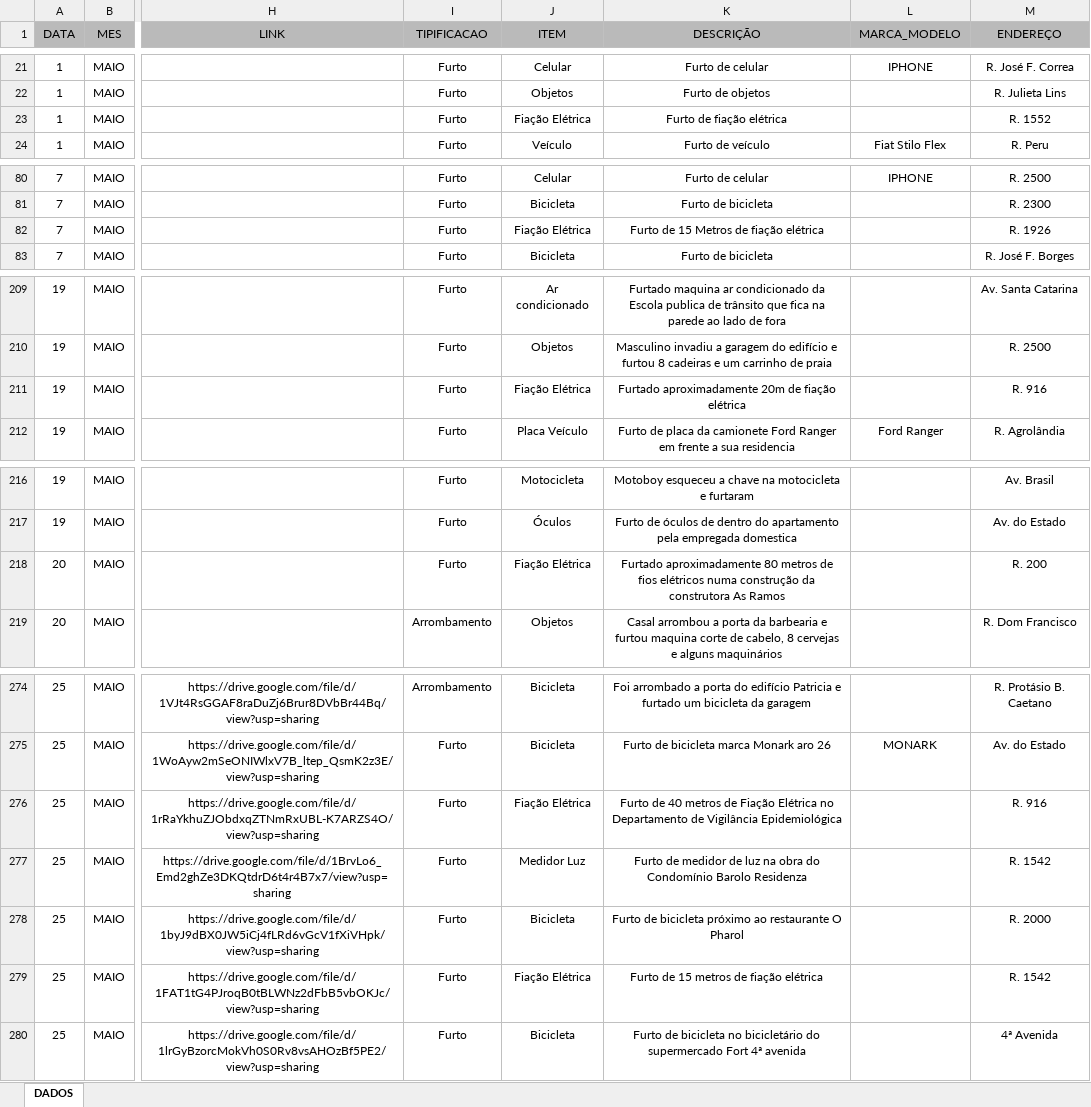
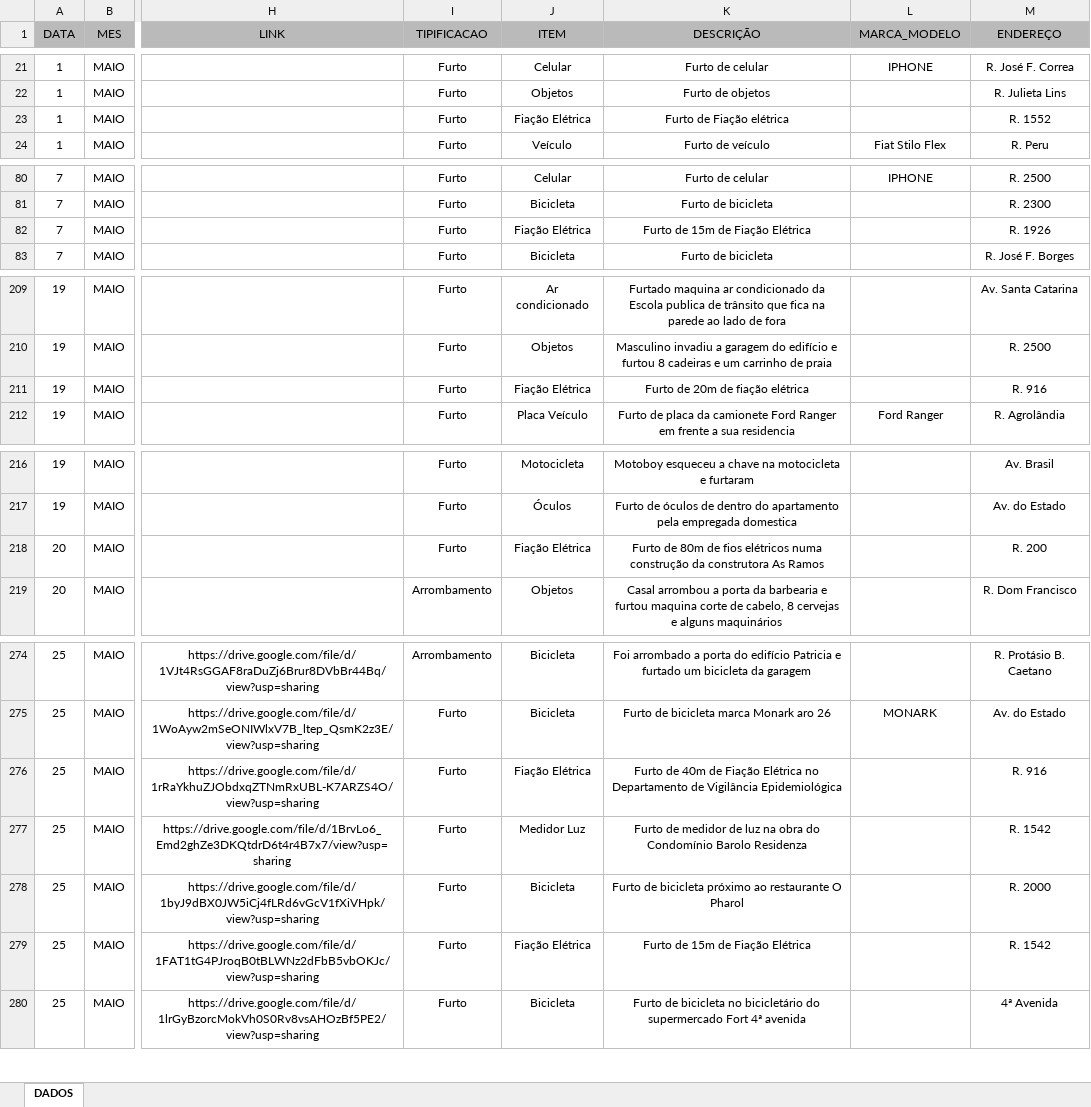
Before and after one commit to ronaldorocco/dashboard, an Excel workbook: secretario.xlsx, sheet DADOS, drawn as a sheet; only a part is shown, gaps mark what is left out; values as stored, in another font and other column widths than the file's, no borders; charts and pictures not drawn; the diff covers the shown part only; the diff names each change by its address in the sheet, - before the commit and + after, or states it on an @@ line.

```diff
--- a/secretario.xlsx (sheet DADOS)
+++ b/secretario.xlsx (sheet DADOS)
-K23 (DESCRIÇÃO): Furto de fiação elétrica
+K23 (DESCRIÇÃO): Furto de Fiação elétrica
-K82 (DESCRIÇÃO): Furto de 15 Metros de fiação elétrica
+K82 (DESCRIÇÃO): Furto de 15m de Fiação Elétrica
-K211 (DESCRIÇÃO): Furtado aproximadamente 20m de fiação elétrica
+K211 (DESCRIÇÃO): Furto de 20m de fiação elétrica
-K218 (DESCRIÇÃO): Furtado aproximadamente 80 metros de fios…
+K218 (DESCRIÇÃO): Furto de 80m de fios…
-K276 (DESCRIÇÃO): Furto de 40 metros de Fiação…
+K276 (DESCRIÇÃO): Furto de 40m de Fiação…
-K279 (DESCRIÇÃO): Furto de 15 metros de fiação elétrica
+K279 (DESCRIÇÃO): Furto de 15m de Fiação Elétrica
```
Also changed, not shown: 6 edited cells elsewhere in this sheet, 2 other files.
